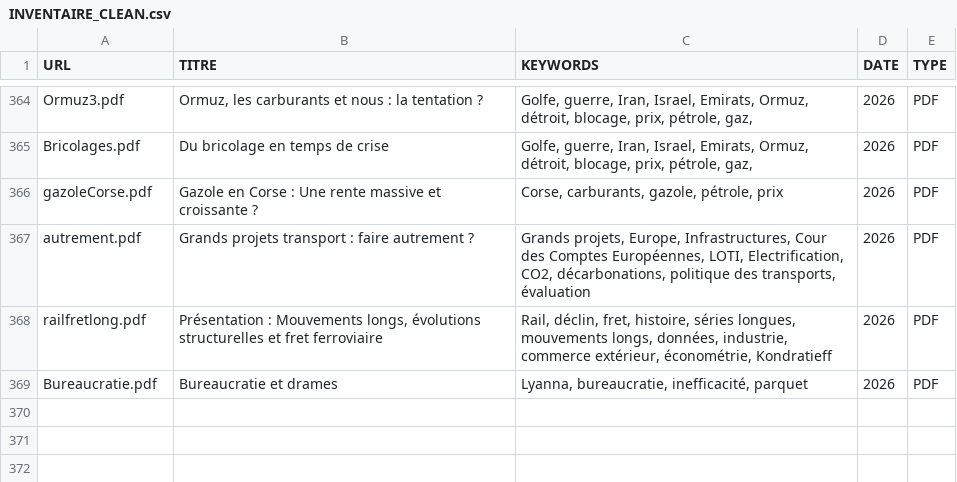
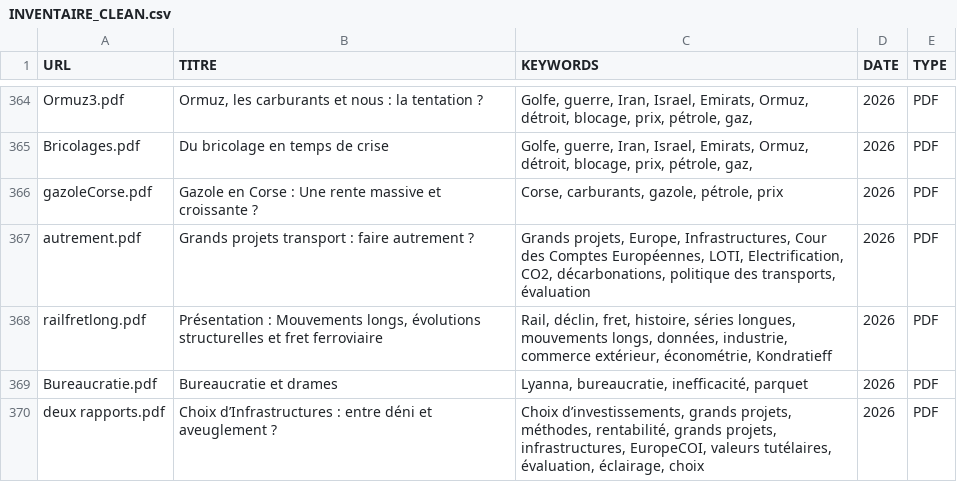
Before and after one commit to patricesalini/transport, a CSV file: INVENTAIRE_CLEAN.csv, drawn as a sheet; only a part is shown, gaps mark what is left out; the diff names each change by its address in the sheet, - before the commit and + after, or states it on an @@ line.

```diff
--- a/INVENTAIRE_CLEAN.csv
+++ b/INVENTAIRE_CLEAN.csv
+row 370: deux rapports.pdf | Choix d’Infrastructures : entre déni et aveuglement ? | Choix d’investissements, grands projets, méthodes, rentabilité, grands projets, infrastructures, EuropeCOI, valeurs tutélaires, évaluation, éclairage, choix | 2026 | PDF
```
Also changed, not shown: 4 other files.
